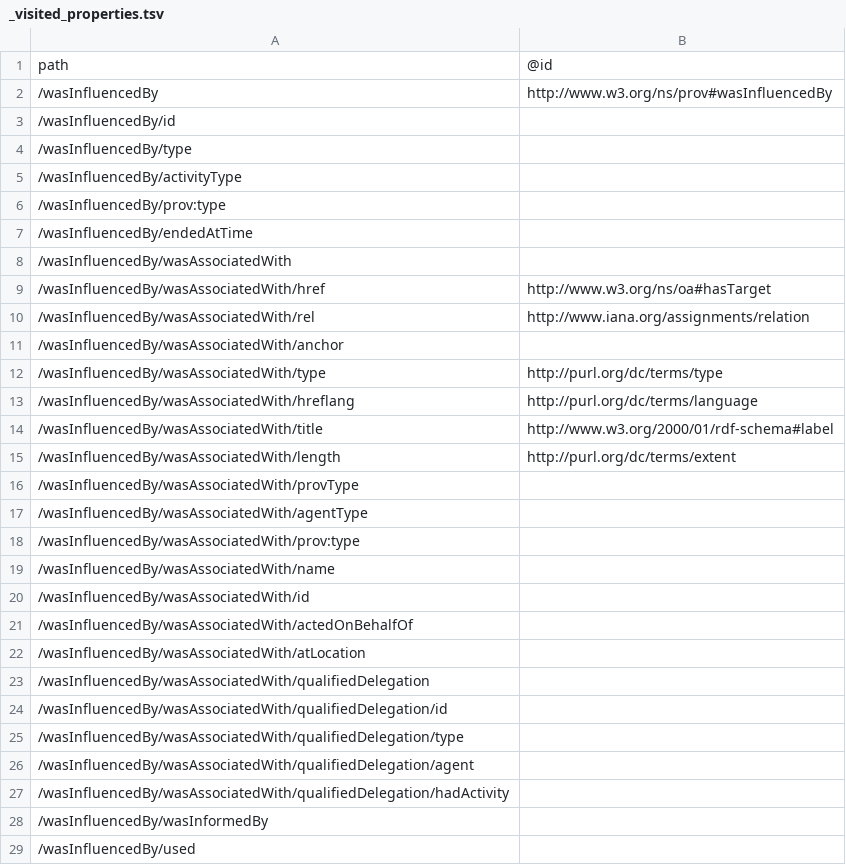
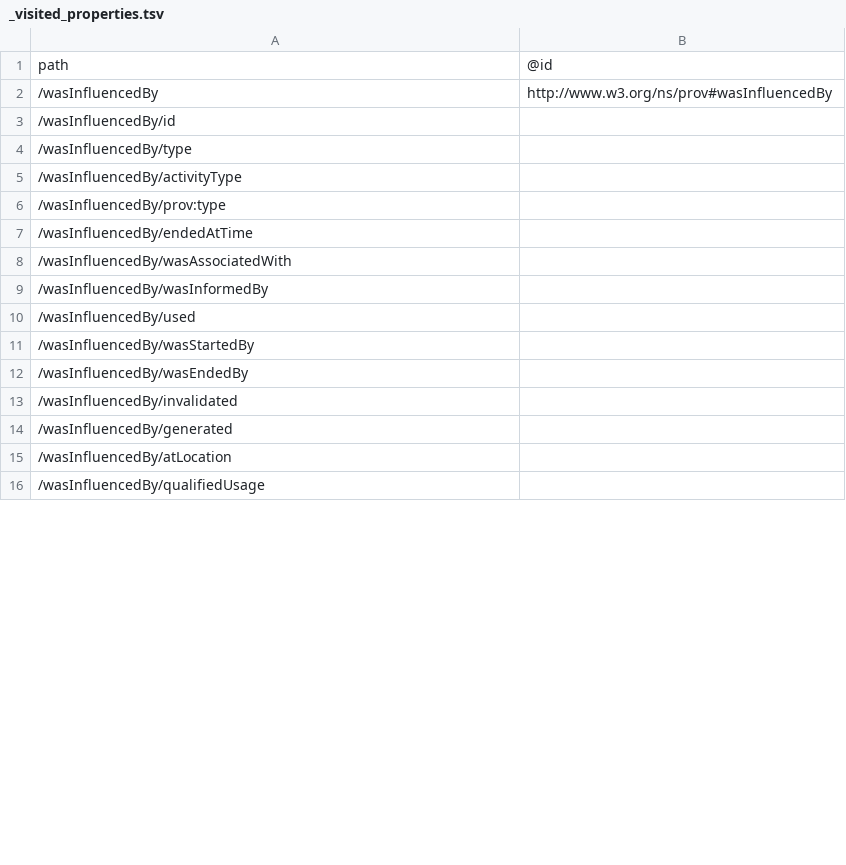
Before and after one commit to ogcincubator/bblock-prov-schema, a TSV file: build/annotated/ogc-utils/prov-activity/_visited_properties.tsv, drawn as a sheet; only a part is shown; the shorter side is filled out with more unchanged rows; removed rows and columns are numbered as before the commit, all else as after; the diff covers the shown part only; the diff names each change by its address in the sheet, - before the commit and + after, or states it on an @@ line.

Commit message:
Building blocks postprocessing

```diff
--- a/build/annotated/ogc-utils/prov-activity/_visited_properties.tsv
+++ b/build/annotated/ogc-utils/prov-activity/_visited_properties.tsv
-row 9: /wasInfluencedBy/wasAssociatedWith/href | http://www.w3.org/ns/oa#hasTarget
-row 10: /wasInfluencedBy/wasAssociatedWith/rel | http://www.iana.org/assignments/relation
-row 11: /wasInfluencedBy/wasAssociatedWith/anchor
-row 12: /wasInfluencedBy/wasAssociatedWith/type | http://purl.org/dc/terms/type
-row 13: /wasInfluencedBy/wasAssociatedWith/hreflang | http://purl.org/dc/terms/language
-row 14: /wasInfluencedBy/wasAssociatedWith/title | http://www.w3.org/2000/01/rdf-schema#label
-row 15: /wasInfluencedBy/wasAssociatedWith/length | http://purl.org/dc/terms/extent
-row 16: /wasInfluencedBy/wasAssociatedWith/provType
-row 17: /wasInfluencedBy/wasAssociatedWith/agentType
-row 18: /wasInfluencedBy/wasAssociatedWith/prov:type
-row 19: /wasInfluencedBy/wasAssociatedWith/name
-row 20: /wasInfluencedBy/wasAssociatedWith/id
-row 21: /wasInfluencedBy/wasAssociatedWith/actedOnBehalfOf
-row 22: /wasInfluencedBy/wasAssociatedWith/atLocation
-row 23: /wasInfluencedBy/wasAssociatedWith/qualifiedDelegation
-row 24: /wasInfluencedBy/wasAssociatedWith/qualifiedDelegation/id
-row 25: /wasInfluencedBy/wasAssociatedWith/qualifiedDelegation/type
-row 26: /wasInfluencedBy/wasAssociatedWith/qualifiedDelegation/agent
-row 27: /wasInfluencedBy/wasAssociatedWith/qualifiedDelegation/hadActivity
```
Also changed, not shown: 64 added rows and 52 removed rows elsewhere in this file, build/annotated/ogc-utils/prov-agent/_visited_properties.tsv, build/annotated/ogc-utils/prov-entity/_visited_properties.tsv, 48 other files.
